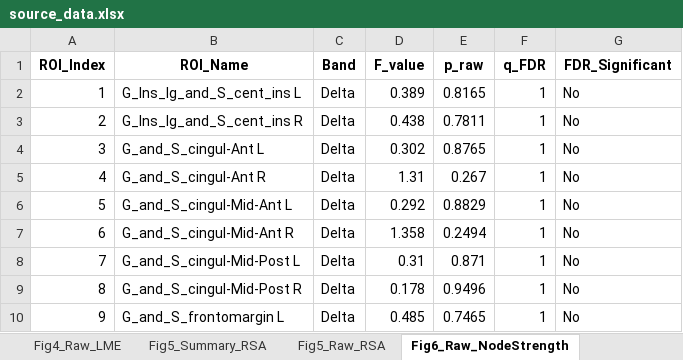
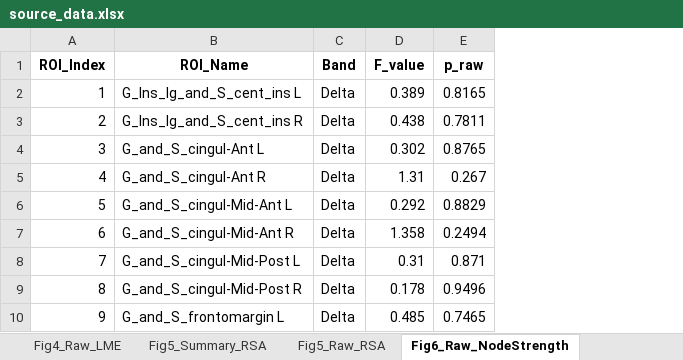
Before and after one commit to Wilson-WeiZhang/Covert-Speech-Encoding, an Excel workbook: source_data/source_data.xlsx, sheet Fig6_Raw_NodeStrength, drawn as a sheet; only a part is shown; values as stored, in another font and other column widths than the file's, no borders; the diff names each change by its address in the sheet, - before the commit and + after, or states it on an @@ line.

Commit message:
Drop the FDR columns from the node-strength source-data sheet
Sheet Fig6_Raw_NodeStrength no longer carries q_FDR or FDR_Significant,
matching Fig6_Raw_Connections, which was reduced to F_value and p_raw in the
previous revision of the workbook. The 592 rows and the F and raw-p values
are unchanged, and Fig6_Summary_Hub still reports the corrected value for the
left postcentral gyrus.

This file is byte-identical to Supplementary Data 1 as submitted.

```diff
--- a/source_data/source_data.xlsx (sheet Fig6_Raw_NodeStrength)
+++ b/source_data/source_data.xlsx (sheet Fig6_Raw_NodeStrength)
-column F (q_FDR), rows 2-10: all 1
-column G (FDR_Significant), rows 2-10: all No
```
